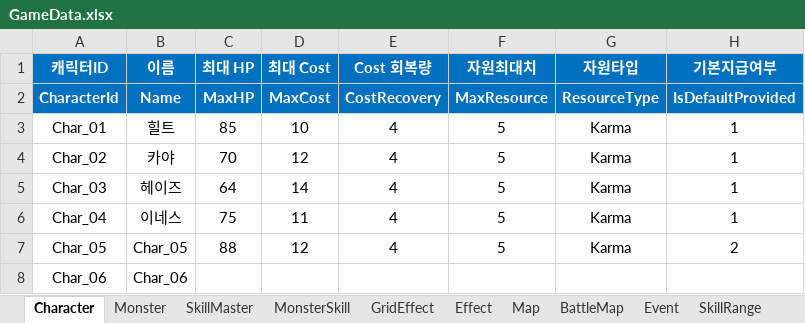
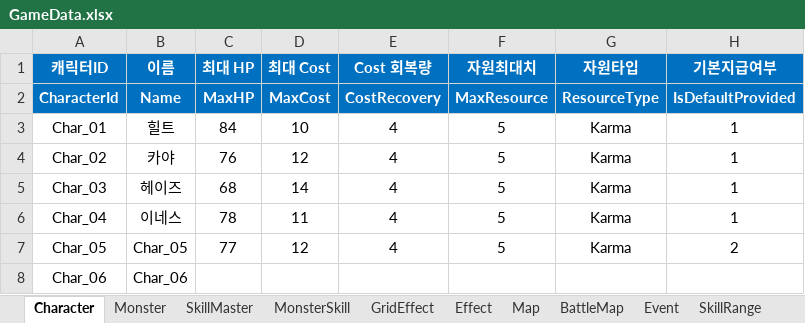
Before and after one commit to BIRANG22/RELIC, an Excel workbook: Assets/ExcelSource/GameData.xlsx, sheet Character, drawn as a sheet; only a part is shown; values as stored, in another font and other column widths than the file's, no borders; the diff names each change by its address in the sheet, - before the commit and + after, or states it on an @@ line.

```diff
--- a/Assets/ExcelSource/GameData.xlsx (sheet Character)
+++ b/Assets/ExcelSource/GameData.xlsx (sheet Character)
-C3 (최대 HP): 85
+C3 (최대 HP): 84
-C4 (최대 HP): 70
+C4 (최대 HP): 76
-C5 (최대 HP): 64
+C5 (최대 HP): 68
-C6 (최대 HP): 75
+C6 (최대 HP): 78
-C7 (최대 HP): 88
+C7 (최대 HP): 77
```
Also changed, not shown: sheet Tutorial, 8 other files.
